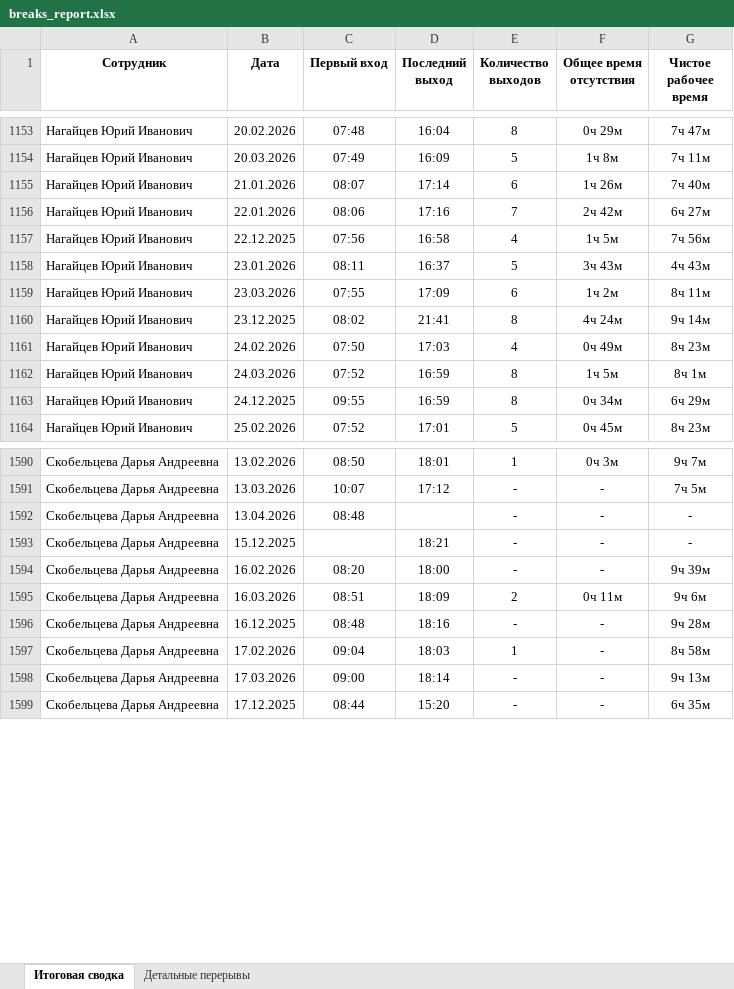
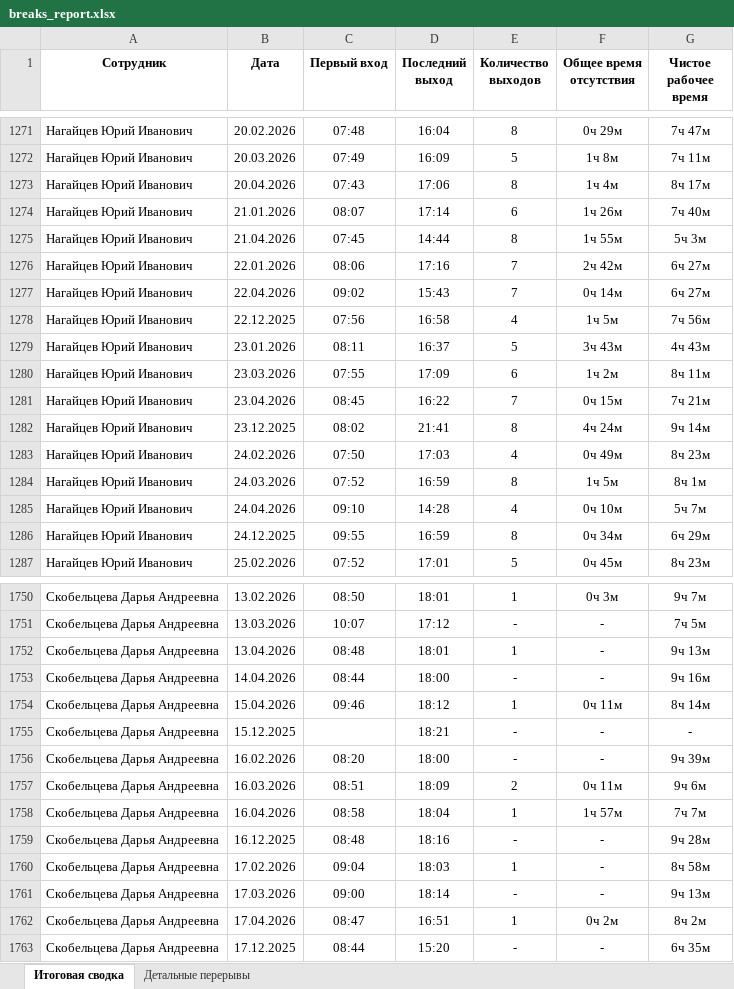
Before and after one commit to genji1451/scud, an Excel workbook: breaks_report.xlsx, sheet Итоговая сводка, drawn as a sheet; only a part is shown, gaps mark what is left out; values as stored, in another font and other column widths than the file's, no borders; addresses are those after the commit; the diff covers the shown part only; the diff names each change by its address in the sheet, - before the commit and + after, or states it on an @@ line.

```diff
--- a/breaks_report.xlsx (sheet Итоговая сводка)
+++ b/breaks_report.xlsx (sheet Итоговая сводка)
+row 1273: Нагайцев Юрий Иванович | 20.04.2026 | 07:43 | 17:06 | 8 | 1ч 4м | 8ч 17м
+row 1275: Нагайцев Юрий Иванович | 21.04.2026 | 07:45 | 14:44 | 8 | 1ч 55м | 5ч 3м
+row 1277: Нагайцев Юрий Иванович | 22.04.2026 | 09:02 | 15:43 | 7 | 0ч 14м | 6ч 27м
+row 1281: Нагайцев Юрий Иванович | 23.04.2026 | 08:45 | 16:22 | 7 | 0ч 15м | 7ч 21м
+row 1285: Нагайцев Юрий Иванович | 24.04.2026 | 09:10 | 14:28 | 4 | 0ч 10м | 5ч 7м
+row 1752: Скобельцева Дарья Андреевна | 13.04.2026 | 08:48 | 18:01 | 1 | - | 9ч 13м
-B1753 (Дата): 13.04.2026
+B1753 (Дата): 14.04.2026
-C1753 (Первый вход): 08:48
+C1753 (Первый вход): 08:44
-D1753 (Последний выход): (empty)
+D1753 (Последний выход): 18:00
-G1753 (Чистое рабочее время): -
+G1753 (Чистое рабочее время): 9ч 16м
+row 1754: Скобельцева Дарья Андреевна | 15.04.2026 | 09:46 | 18:12 | 1 | 0ч 11м | 8ч 14м
+row 1758: Скобельцева Дарья Андреевна | 16.04.2026 | 08:58 | 18:04 | 1 | 1ч 57м | 7ч 7м
+row 1762: Скобельцева Дарья Андреевна | 17.04.2026 | 08:47 | 16:51 | 1 | 0ч 2м | 8ч 2м
```
Also changed, not shown: 234 added rows and 91 edited cells elsewhere in this sheet, sheet Детальные перерывы, weekly_report.xlsx, 3 other files.
